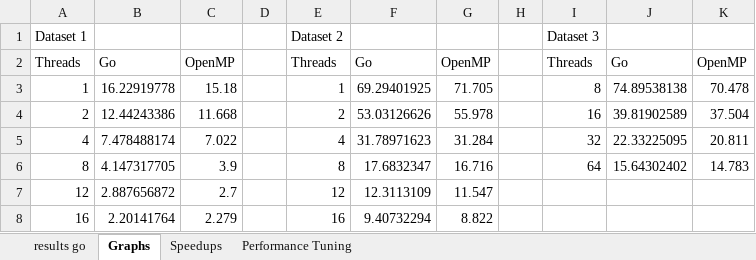
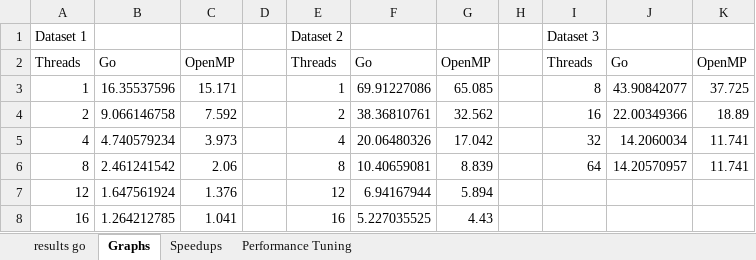
Before and after one commit to maxburton/DPT-coursework, an Excel workbook: Go/results go.xlsx, sheet Graphs, drawn as a sheet; only a part is shown; values as stored, in another font and other column widths than the file's, no borders; charts and pictures not drawn; the diff covers the shown part only; the diff names each change by its address in the sheet, - before the commit and + after, or states it on an @@ line.

```diff
--- a/Go/results go.xlsx (sheet Graphs)
+++ b/Go/results go.xlsx (sheet Graphs)
-B3: 16.22919778
+B3: 16.35537596
-C3: 15.18
+C3: 15.171
-F3: 69.29401925
+F3: 69.91227086
-G3: 71.705
+G3: 65.085
-J3: 74.89538138
+J3: 43.90842077
-K3: 70.478
+K3: 37.725
-B4: 12.44243386
+B4: 9.066146758
-C4: 11.668
+C4: 7.592
-F4: 53.03126626
+F4: 38.36810761
-G4: 55.978
+G4: 32.562
-J4: 39.81902589
+J4: 22.00349366
-K4: 37.504
+K4: 18.89
-B5: 7.478488174
+B5: 4.740579234
-C5: 7.022
+C5: 3.973
-F5: 31.78971623
+F5: 20.06480326
-G5: 31.284
+G5: 17.042
-J5: 22.33225095
+J5: 14.2060034
-K5: 20.811
+K5: 11.741
-B6: 4.147317705
+B6: 2.461241542
-C6: 3.9
+C6: 2.06
-F6: 17.6832347
+F6: 10.40659081
-G6: 16.716
+G6: 8.839
-J6: 15.64302402
+J6: 14.20570957
-K6: 14.783
+K6: 11.741
-B7: 2.887656872
+B7: 1.647561924
-C7: 2.7
+C7: 1.376
-F7: 12.3113109
+F7: 6.94167944
-G7: 11.547
+G7: 5.894
-B8: 2.20141764
+B8: 1.264212785
-C8: 2.279
+C8: 1.041
-F8: 9.40732294
+F8: 5.227035525
-G8: 8.822
+G8: 4.43
```
Also changed, not shown: 16 edited cells elsewhere in this sheet, sheet results go, sheet Speedups, charts or pictures, 3 other files.
